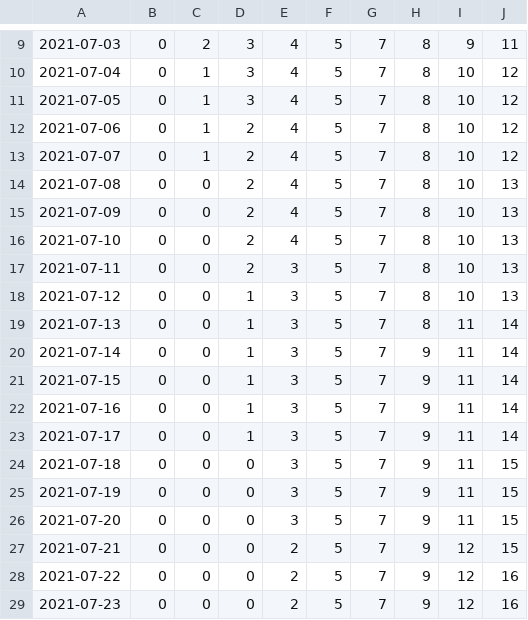
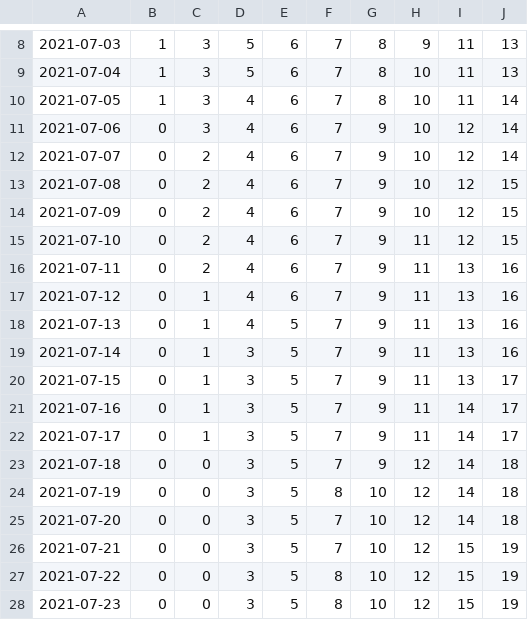
Before and after one commit to olshena/COVIDNearTerm, a CSV file: Projections/Archive/Tulare.csv, drawn as a sheet; only a part is shown, gaps mark what is left out; removed rows and columns are numbered as before the commit, all else as after; the diff covers the shown part only; the diff names each change by its address in the sheet, - before the commit and + after, or states it on an @@ line.

```diff
--- a/Projections/Archive/Tulare.csv
+++ b/Projections/Archive/Tulare.csv
-column D, rows 9-29: 3 | 3 | 3 | 2 | 2 | 2 | 2 | 2 | 2 | 1 | 1 | 1 | 1 | 1 | 1 | 0 | 0 | 0 | 0 | 0 | 0
+column G, rows 8-28: 8 | 8 | 8 | 9 | 9 | 9 | 9 | 9 | 9 | 9 | 9 | 9 | 9 | 9 | 9 | 9 | 10 | 10 | 10 | 10 | 10
-B8:B10: 0
+B8:B10: 1
-C8: 2
+C8: 3
-D8:D9: 4
+D8:D9: 5
-E8:E17: 5
+E8:E17: 6
-H8: 8
+H8: 9
-I8: 9
+I8: 11
-J8: 11
+J8: 13
-C9:C11: 1
+C9:C11: 3
-H9:H14: 8
+H9:H14: 10
-I9:I10: 10
+I9:I10: 11
-J9: 12
+J9: 13
-J10:J12: 12
+J10:J12: 14
-I11:I15: 10
+I11:I15: 12
-C12: 1
+C12: 2
-C13:C16: 0
+C13:C16: 2
-J13:J15: 13
+J13:J15: 15
-H15:H18: 8
+H15:H18: 11
-D16:D18: 3
+D16:D18: 4
-I16:I17: 10
+I16:I17: 13
-J16:J17: 13
+J16:J17: 16
-C17:C22: 0
+C17:C22: 1
-I18:I20: 11
+I18:I20: 13
-J18:J19: 14
+J18:J19: 16
-H19:H22: 9
+H19:H22: 11
-J20:J22: 14
+J20:J22: 17
-I21:I25: 11
+I21:I25: 14
-H23:H28: 9
+H23:H28: 12
-J23:J25: 15
+J23:J25: 18
-F24: 7
+F24: 8
-D26:D28: 2
+D26:D28: 3
-I26:I28: 12
+I26:I28: 15
-J26: 15
+J26: 19
-F27:F28: 7
+F27:F28: 8
-J27:J28: 16
+J27:J28: 19
```
Also changed, not shown: 1 added row, 1 removed row and 40 edited cells elsewhere in this file, 1 other file.
